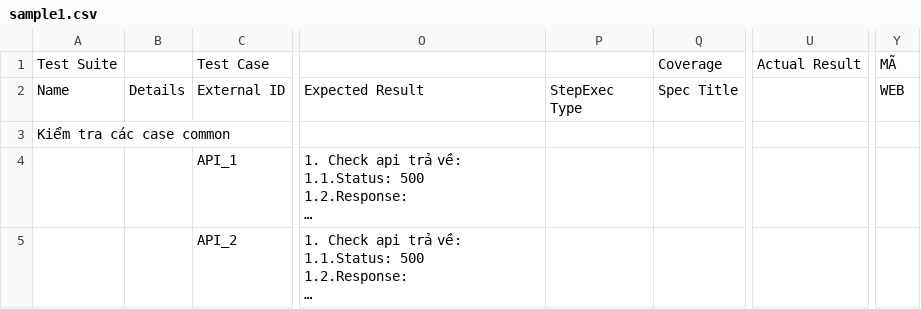
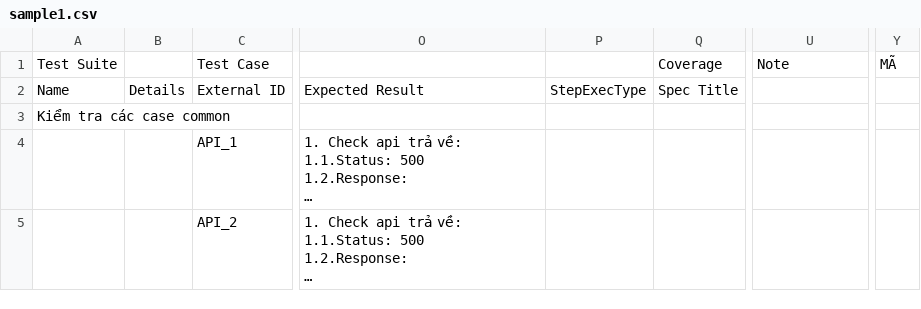
Before and after one commit to ignify-rd/agent-skills, a CSV file: test-case-generator/data/catalogs/default/api/sample1.csv, drawn as a sheet; only a part is shown, gaps mark what is left out; long unchanged cells end in …; ↵ is a line break in a cell; the diff names each change by its address in the sheet, - before the commit and + after, or states it on an @@ line.

```diff
--- a/test-case-generator/data/catalogs/default/api/sample1.csv
+++ b/test-case-generator/data/catalogs/default/api/sample1.csv
-U1: Actual Result
+U1: Note
-P2: StepExec ↵ Type
+P2: StepExecType
-Y2: WEB
+Y2: (empty)
```
Also changed, not shown: test-case-generator/data/catalogs/default/api/sample2.csv, test-case-generator/data/catalogs/default/api/sample3.csv, 9 other files.
